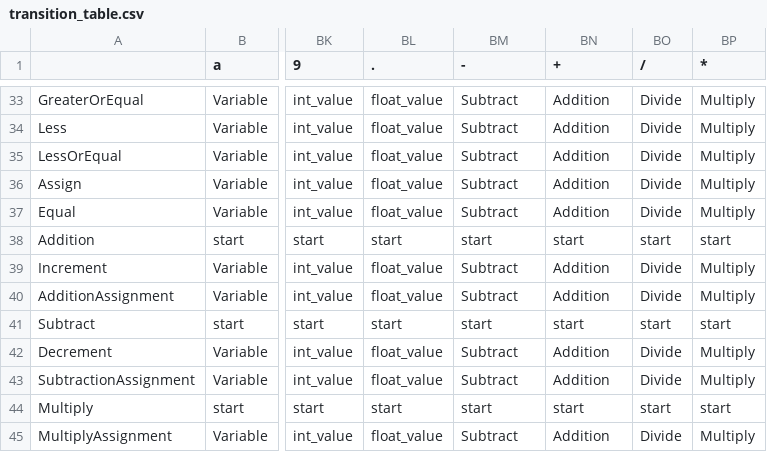
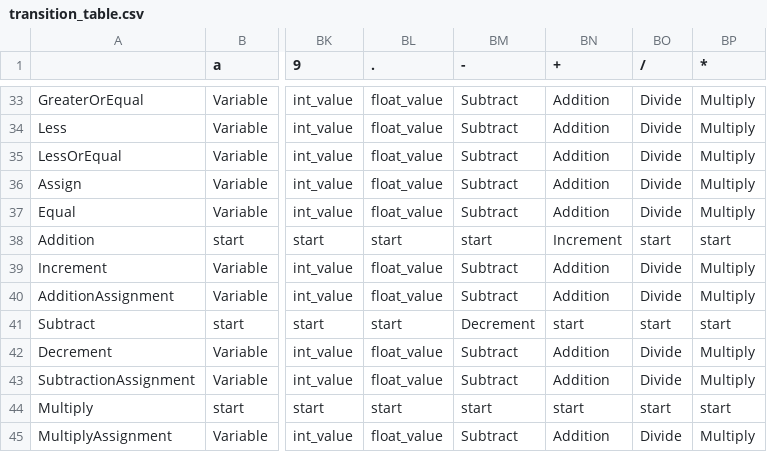
Before and after one commit to kjeisen/CoquelicotOrangutans, a CSV file: transition_table.csv, drawn as a sheet; only a part is shown, gaps mark what is left out; the diff names each change by its address in the sheet, - before the commit and + after, or states it on an @@ line.

Commit message:
Increment/Decrement fix

```diff
--- a/transition_table.csv
+++ b/transition_table.csv
-BN38 (+): start
+BN38 (+): Increment
-BM41 (-): start
+BM41 (-): Decrement
```
Also changed, not shown: 2 other files.
